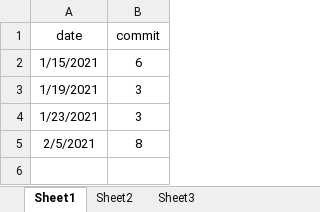
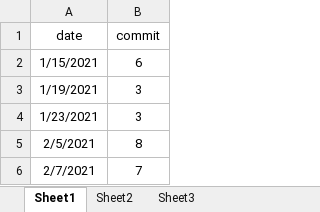
Before and after one commit to zoujiehahaha/KittyG, an Excel workbook: kittycommit.xlsx, sheet Sheet1, drawn as a sheet; values as stored, in another font and other column widths than the file's, no borders; the diff names each change by its address in the sheet, - before the commit and + after, or states it on an @@ line.

```diff
--- a/kittycommit.xlsx (sheet Sheet1)
+++ b/kittycommit.xlsx (sheet Sheet1)
+row 6: 2/7/2021 | 7
```
Also changed, not shown: 1 other file.
